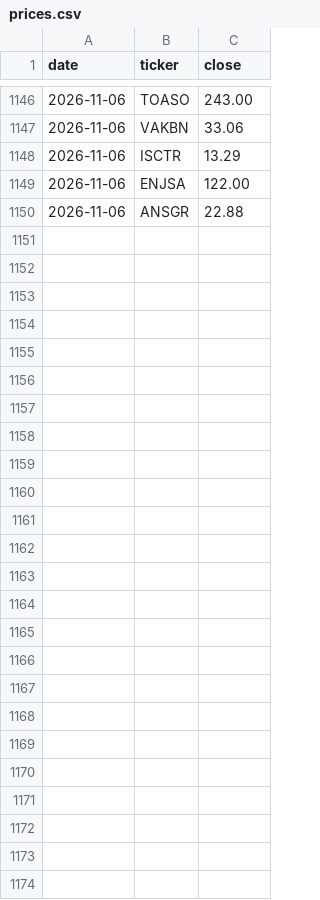
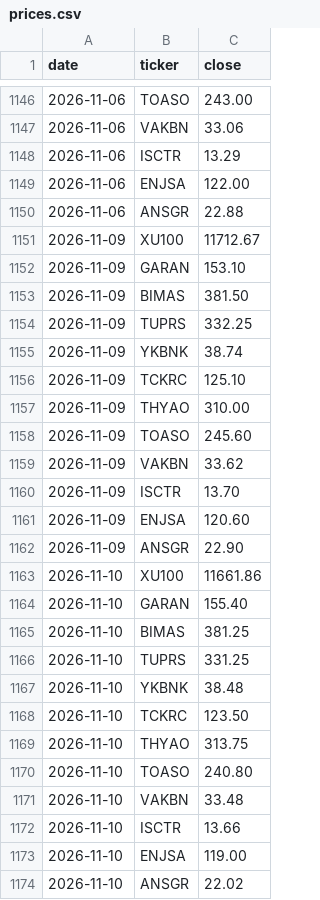
Before and after one commit to mehmedalipazar/finance-agent-v2, a CSV file: data/prices.csv, drawn as a sheet; only a part is shown, gaps mark what is left out; the diff names each change by its address in the sheet, - before the commit and + after, or states it on an @@ line.

```diff
--- a/data/prices.csv
+++ b/data/prices.csv
+row 1151: 2026-11-09 | XU100 | 11712.67
+row 1152: 2026-11-09 | GARAN | 153.10
+row 1153: 2026-11-09 | BIMAS | 381.50
+row 1154: 2026-11-09 | TUPRS | 332.25
+row 1155: 2026-11-09 | YKBNK | 38.74
+row 1156: 2026-11-09 | TCKRC | 125.10
+row 1157: 2026-11-09 | THYAO | 310.00
+row 1158: 2026-11-09 | TOASO | 245.60
+row 1159: 2026-11-09 | VAKBN | 33.62
+row 1160: 2026-11-09 | ISCTR | 13.70
+row 1161: 2026-11-09 | ENJSA | 120.60
+row 1162: 2026-11-09 | ANSGR | 22.90
+row 1163: 2026-11-10 | XU100 | 11661.86
+row 1164: 2026-11-10 | GARAN | 155.40
+row 1165: 2026-11-10 | BIMAS | 381.25
+row 1166: 2026-11-10 | TUPRS | 331.25
+row 1167: 2026-11-10 | YKBNK | 38.48
+row 1168: 2026-11-10 | TCKRC | 123.50
+row 1169: 2026-11-10 | THYAO | 313.75
+row 1170: 2026-11-10 | TOASO | 240.80
+row 1171: 2026-11-10 | VAKBN | 33.48
+row 1172: 2026-11-10 | ISCTR | 13.66
+row 1173: 2026-11-10 | ENJSA | 119.00
+row 1174: 2026-11-10 | ANSGR | 22.02
```
Also changed, not shown: data/triggers.csv, data/weights.csv, 1 other file.
